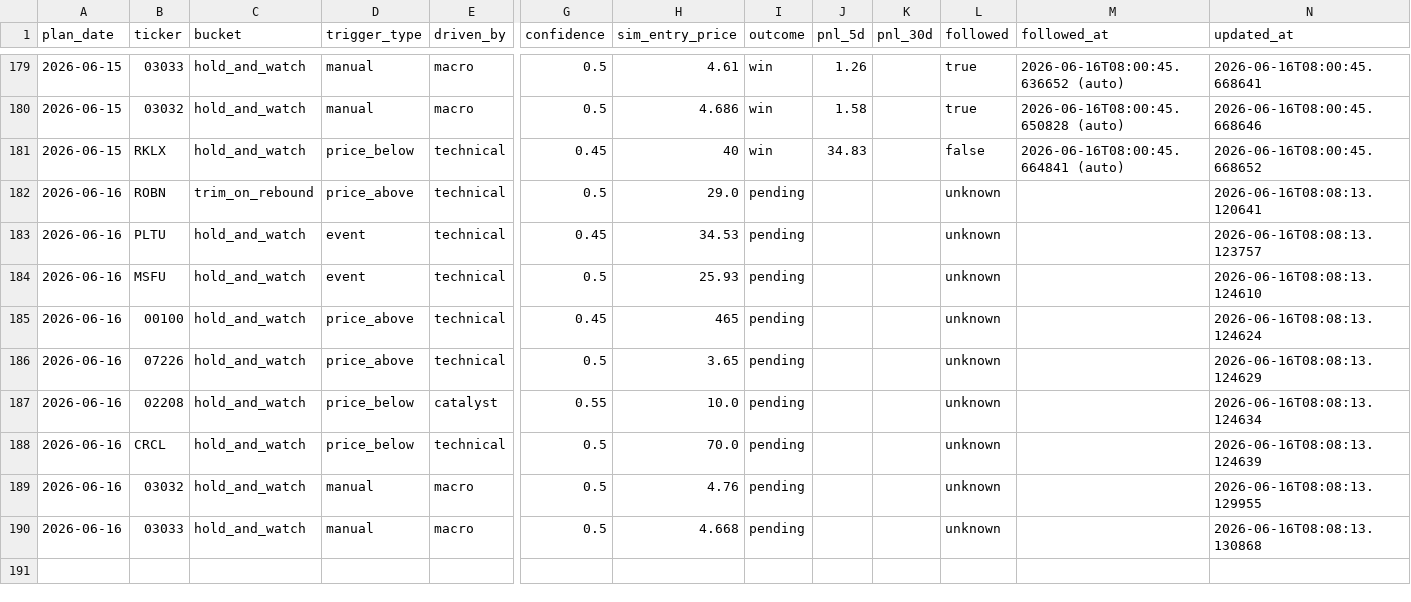
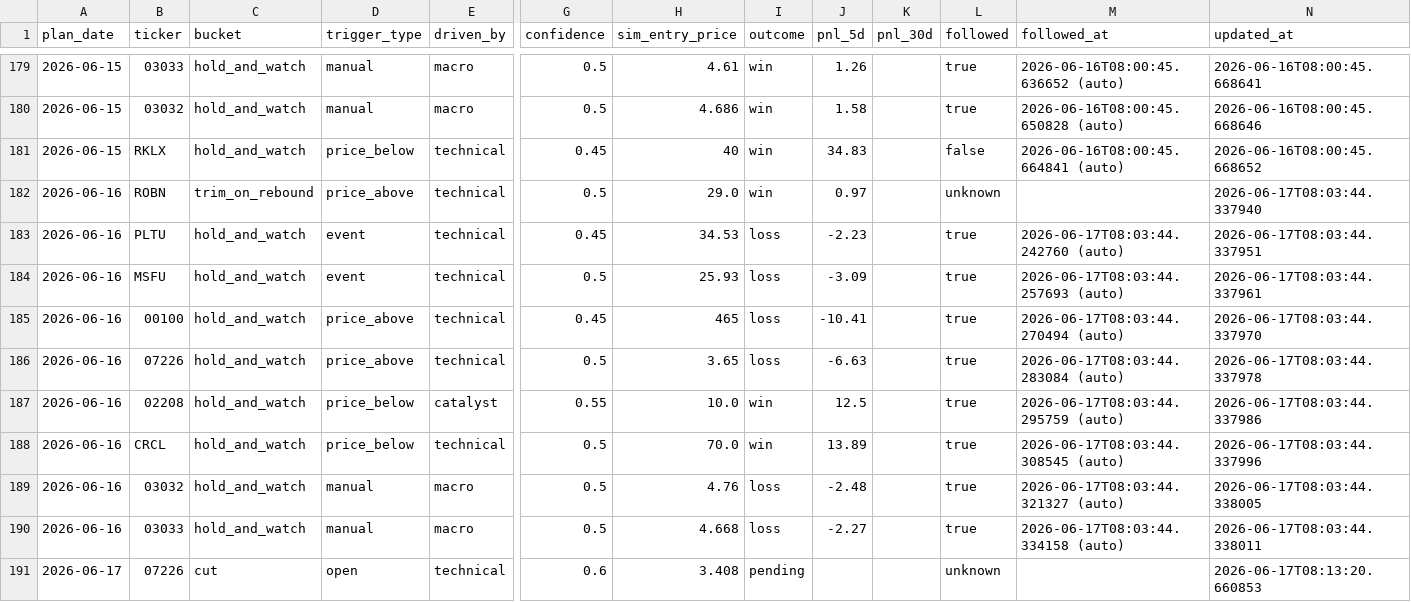
Before and after one commit to KCNyu/clawock, a CSV file: memory/calibration.csv, drawn as a sheet; only a part is shown, gaps mark what is left out; rows hold the shown columns only; the diff covers the shown part only; the diff names each change by its address in the sheet, - before the commit and + after, or states it on an @@ line.

```diff
--- a/memory/calibration.csv
+++ b/memory/calibration.csv
-I182 (outcome): pending
+I182 (outcome): win
-J182 (pnl_5d): (empty)
+J182 (pnl_5d): 0.97
-N182 (updated_at): 2026-06-16T08:08:13.120641
+N182 (updated_at): 2026-06-17T08:03:44.337940
-I183:I186 (outcome): pending
+I183:I186 (outcome): loss
-J183 (pnl_5d): (empty)
+J183 (pnl_5d): -2.23
-L183:L190 (followed): unknown
+L183:L190 (followed): true
-M183 (followed_at): (empty)
+M183 (followed_at): 2026-06-17T08:03:44.242760 (auto)
-N183 (updated_at): 2026-06-16T08:08:13.123757
+N183 (updated_at): 2026-06-17T08:03:44.337951
-J184 (pnl_5d): (empty)
+J184 (pnl_5d): -3.09
-M184 (followed_at): (empty)
+M184 (followed_at): 2026-06-17T08:03:44.257693 (auto)
-N184 (updated_at): 2026-06-16T08:08:13.124610
+N184 (updated_at): 2026-06-17T08:03:44.337961
-J185 (pnl_5d): (empty)
+J185 (pnl_5d): -10.41
-M185 (followed_at): (empty)
+M185 (followed_at): 2026-06-17T08:03:44.270494 (auto)
-N185 (updated_at): 2026-06-16T08:08:13.124624
+N185 (updated_at): 2026-06-17T08:03:44.337970
-J186 (pnl_5d): (empty)
+J186 (pnl_5d): -6.63
-M186 (followed_at): (empty)
+M186 (followed_at): 2026-06-17T08:03:44.283084 (auto)
-N186 (updated_at): 2026-06-16T08:08:13.124629
+N186 (updated_at): 2026-06-17T08:03:44.337978
-I187:I188 (outcome): pending
+I187:I188 (outcome): win
-J187 (pnl_5d): (empty)
+J187 (pnl_5d): 12.5
-M187 (followed_at): (empty)
+M187 (followed_at): 2026-06-17T08:03:44.295759 (auto)
-N187 (updated_at): 2026-06-16T08:08:13.124634
+N187 (updated_at): 2026-06-17T08:03:44.337986
-J188 (pnl_5d): (empty)
+J188 (pnl_5d): 13.89
-M188 (followed_at): (empty)
+M188 (followed_at): 2026-06-17T08:03:44.308545 (auto)
-N188 (updated_at): 2026-06-16T08:08:13.124639
+N188 (updated_at): 2026-06-17T08:03:44.337996
-I189:I190 (outcome): pending
+I189:I190 (outcome): loss
-J189 (pnl_5d): (empty)
+J189 (pnl_5d): -2.48
-M189 (followed_at): (empty)
+M189 (followed_at): 2026-06-17T08:03:44.321327 (auto)
-N189 (updated_at): 2026-06-16T08:08:13.129955
+N189 (updated_at): 2026-06-17T08:03:44.338005
-J190 (pnl_5d): (empty)
+J190 (pnl_5d): -2.27
-M190 (followed_at): (empty)
+M190 (followed_at): 2026-06-17T08:03:44.334158 (auto)
-N190 (updated_at): 2026-06-16T08:08:13.130868
+N190 (updated_at): 2026-06-17T08:03:44.338011
+row 191: 2026-06-17 | 07226 | cut | open | technical | 0.6 | 3.408 | pending |  |  | unknown |  | 2026-06-17T08:13:20.660853
```
Also changed, not shown: 9 added rows and 32 edited cells elsewhere in this file, 12 other files.
